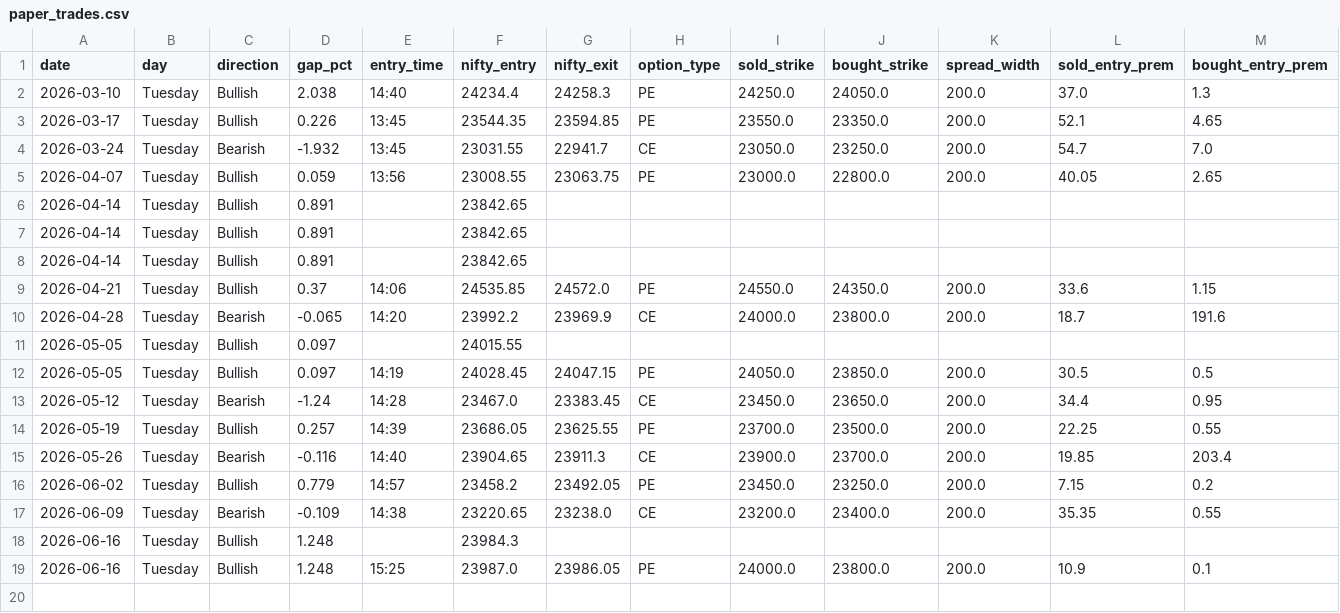
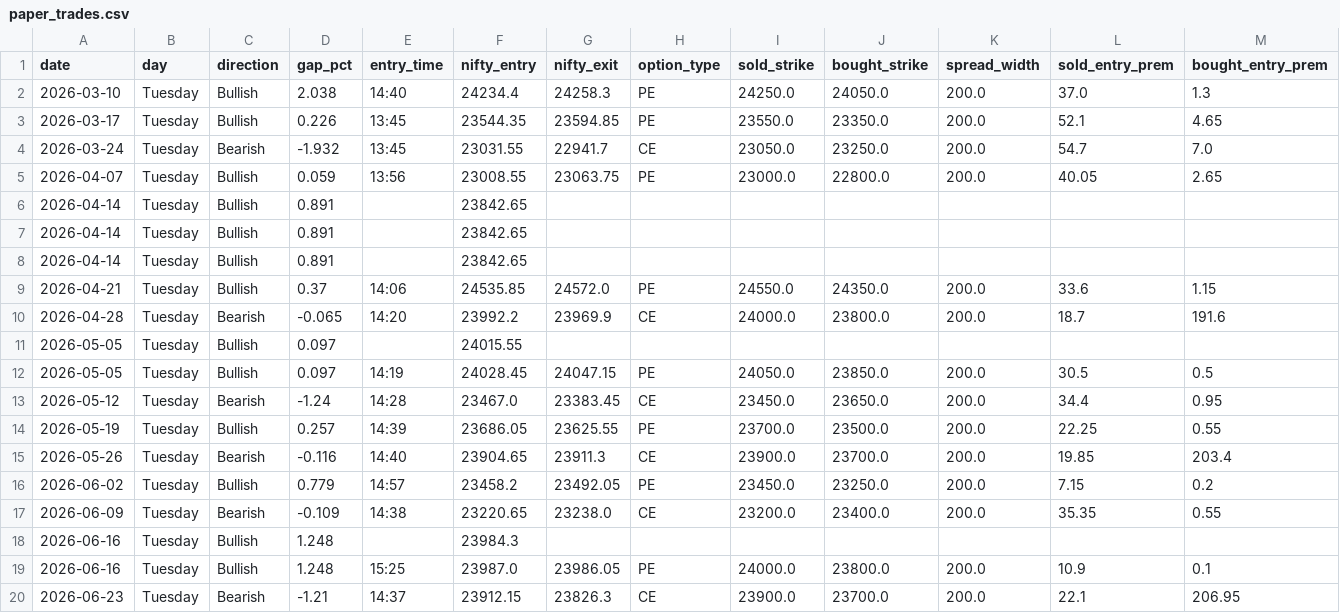
Before and after one commit to Abhi232003/rocket-paper, a CSV file: paper_trades.csv, drawn as a sheet; only a part is shown; rows hold the shown columns only; the diff names each change by its address in the sheet, - before the commit and + after, or states it on an @@ line.

```diff
--- a/paper_trades.csv
+++ b/paper_trades.csv
+row 20: 2026-06-23 | Tuesday | Bearish | -1.21 | 14:37 | 23912.15 | 23826.3 | CE | 23900.0 | 23700.0 | 200.0 | 22.1 | 206.95
```
Also changed, not shown: paper_checks.csv, 2 other files.
